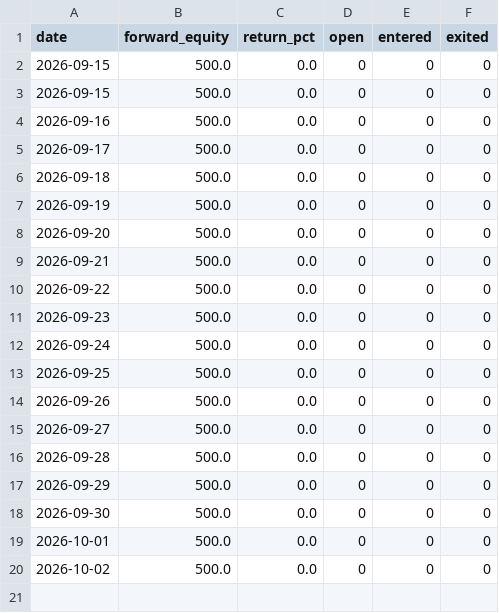
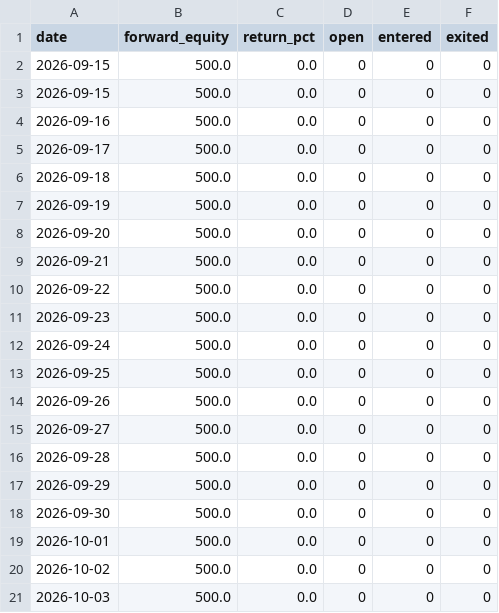
Before and after one commit to magic-emperor/AI-finance, a CSV file: engine/output/paper_equity_fx_commodity.csv, drawn as a sheet; the diff names each change by its address in the sheet, - before the commit and + after, or states it on an @@ line.

```diff
--- a/engine/output/paper_equity_fx_commodity.csv
+++ b/engine/output/paper_equity_fx_commodity.csv
+row 21: 2026-10-03 | 500.0 | 0.0 | 0 | 0 | 0
```
